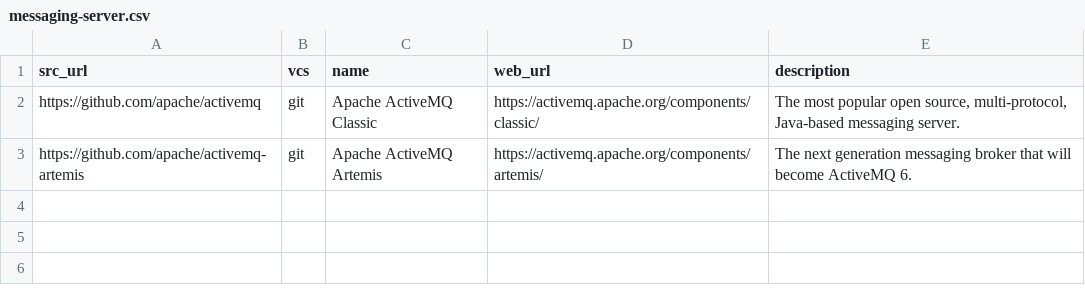
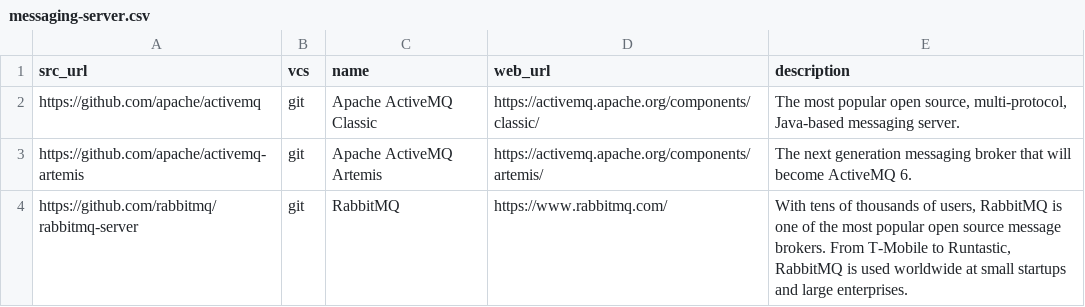
Before and after one commit to dg/folksonomy, a CSV file: messaging-server.csv, drawn as a sheet.

Commit message:
Update messaging-server.csv

```diff
--- a/messaging-server.csv
+++ b/messaging-server.csv
@@ -3 +3,2 @@ https://github.com/apache/activemq,git,Apache ActiveMQ Classic,https://activemq.
 https://github.com/apache/activemq-artemis,git,Apache ActiveMQ Artemis,https://activemq.apache.org/components/artemis/,"The next generation messaging broker that will become ActiveMQ 6."
+https://github.com/rabbitmq/rabbitmq-server,git,RabbitMQ,https://www.rabbitmq.com/,"With tens of thousands of users, RabbitMQ is one of the most popular open source message brokers. From T-Mobile to Runtastic, RabbitMQ is used worldwide at small startups and large enterprises."
```
